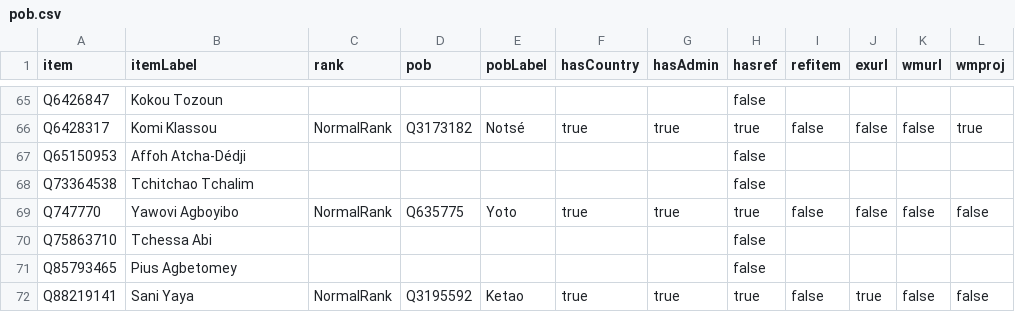
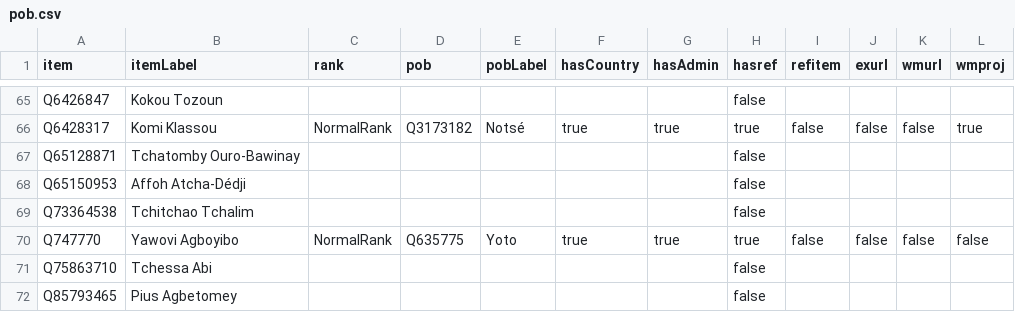
Before and after one commit to every-politician-scrapers/togo, a CSV file: badges/rawdata/pob.csv, drawn as a sheet; only a part is shown, gaps mark what is left out; the shorter side is filled out with more unchanged rows; the diff names each change by its address in the sheet, - before the commit and + after, or states it on an @@ line.

```diff
--- a/badges/rawdata/pob.csv
+++ b/badges/rawdata/pob.csv
+row 67: Q65128871 | Tchatomby Ouro-Bawinay |  |  |  |  |  | false
```
Also changed, not shown: badges/rawdata/gender.csv.
